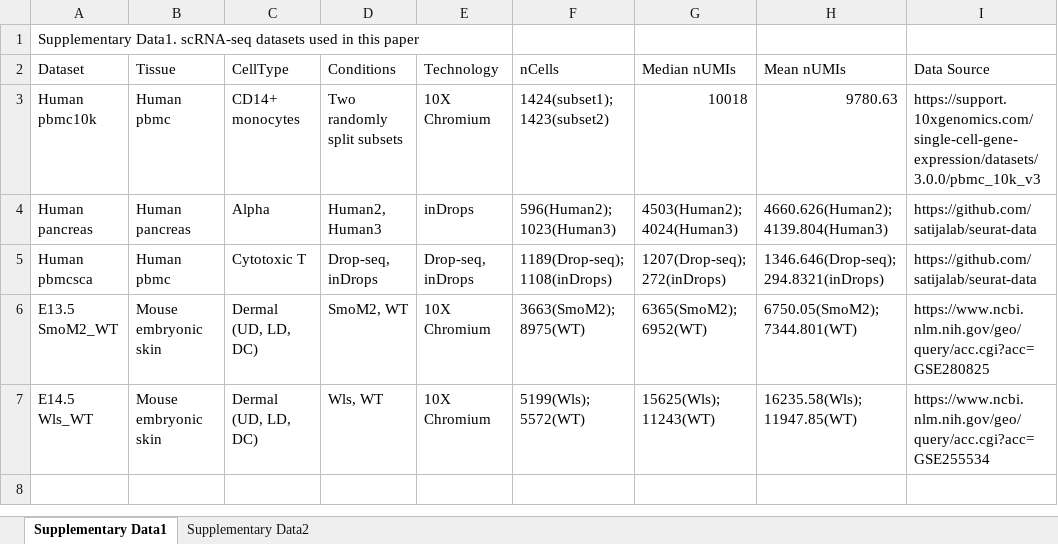
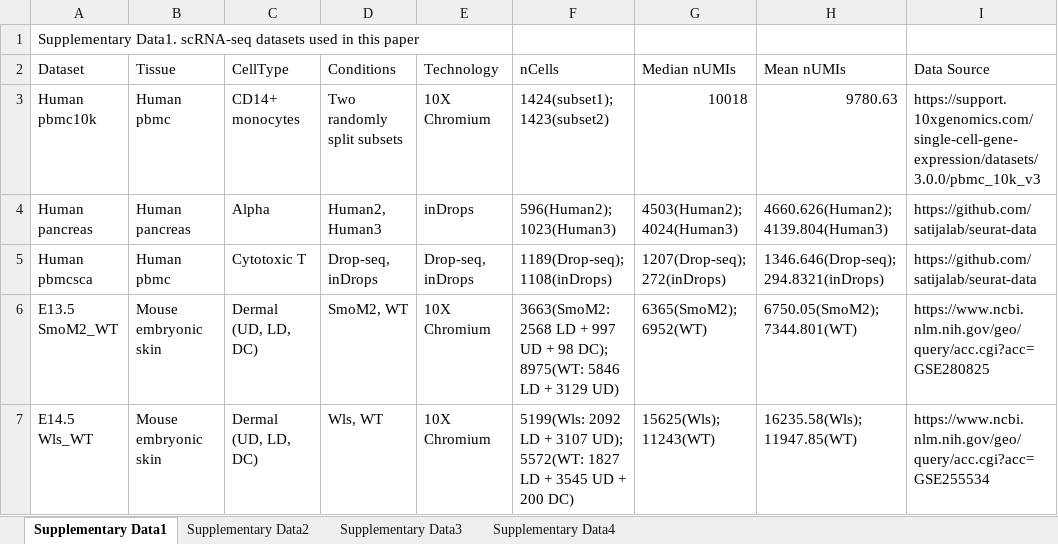
Before and after one commit to ruiqi0130/DiCoLo_supplementary_data, an Excel workbook: Supplementary_data.xlsx, sheet Supplementary Data1, drawn as a sheet; values as stored, in another font and other column widths than the file's, no borders; the diff names each change by its address in the sheet, - before the commit and + after, or states it on an @@ line.

```diff
--- a/Supplementary_data.xlsx (sheet Supplementary Data1)
+++ b/Supplementary_data.xlsx (sheet Supplementary Data1)
+sheet tab: Supplementary Data3
+sheet tab: Supplementary Data4
-F6 (nCells): 3663(SmoM2); 8975(WT)
+F6 (nCells): 3663(SmoM2: 2568 LD + 997 UD + 98 DC); 8975(WT: 5846 LD + 3129 UD)
-F7 (nCells): 5199(Wls); 5572(WT)
+F7 (nCells): 5199(Wls: 2092 LD + 3107 UD); 5572(WT: 1827 LD + 3545 UD + 200 DC)
```
